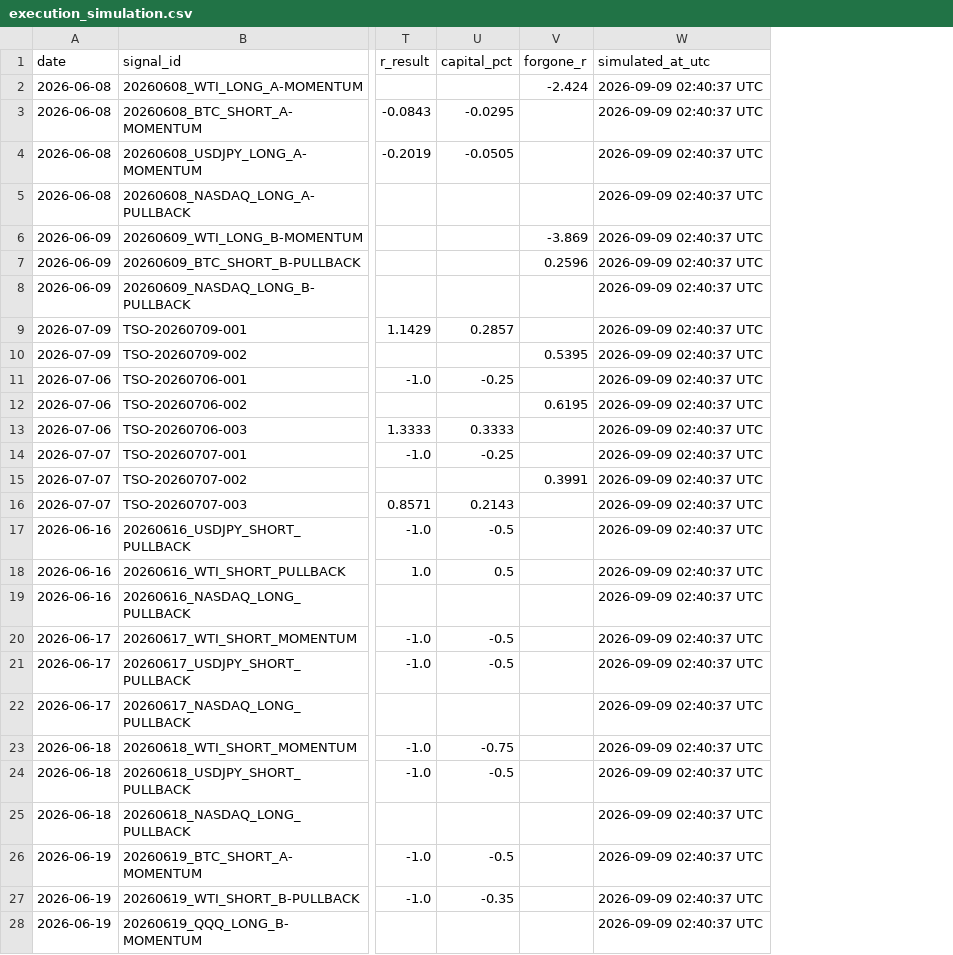
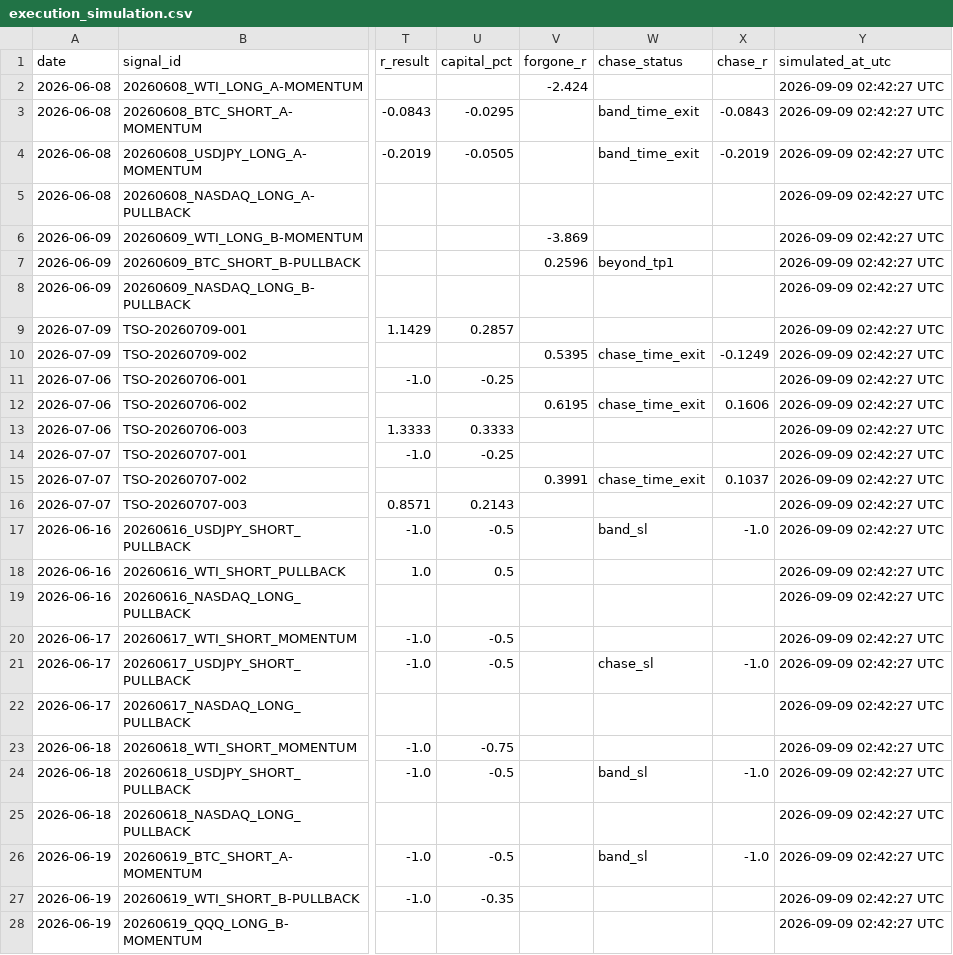
Before and after one commit to Tadaim2tk/tactical-swing-os, a CSV file: data/execution_simulation.csv, drawn as a sheet; only a part is shown, gaps mark what is left out; addresses are those after the commit; the diff covers the shown part only; the diff names each change by its address in the sheet, - before the commit and + after, or states it on an @@ line.

```diff
--- a/data/execution_simulation.csv
+++ b/data/execution_simulation.csv
+column W (chase_status), rows 3-26: band_time_exit | band_time_exit |  |  | beyond_tp1 |  |  | chase_time_exit |  | chase_time_exit |  |  | chase_time_exit |  | band_sl |  |  |  | chase_sl |  |  | band_sl |  | band_sl
+column X (chase_r), rows 3-26: -0.0843 | -0.2019 |  |  |  |  |  | -0.1249 |  | 0.1606 |  |  | 0.1037 |  | -1.0 |  |  |  | -1.0 |  |  | -1.0 |  | -1.0
-Y2:Y28 (simulated_at_utc): 2026-09-09 02:40:37 UTC
+Y2:Y28 (simulated_at_utc): 2026-09-09 02:42:27 UTC
```
Also changed, not shown: 141 edited cells elsewhere in this file, 6 other files.
